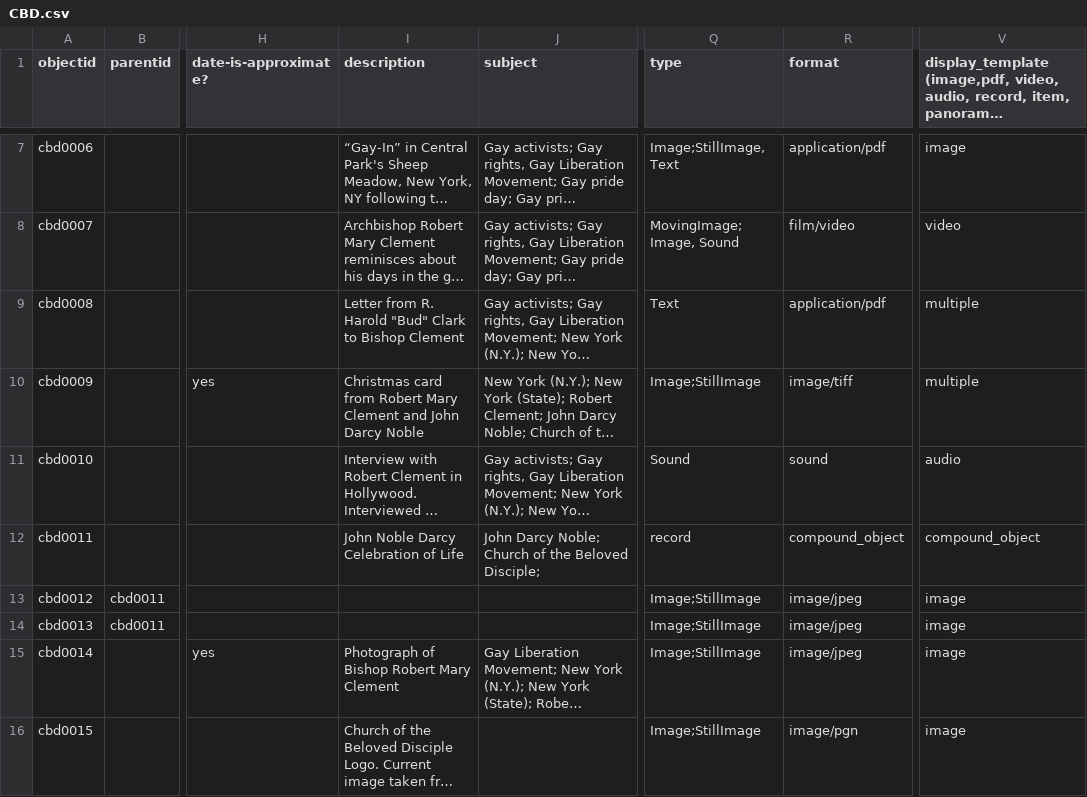
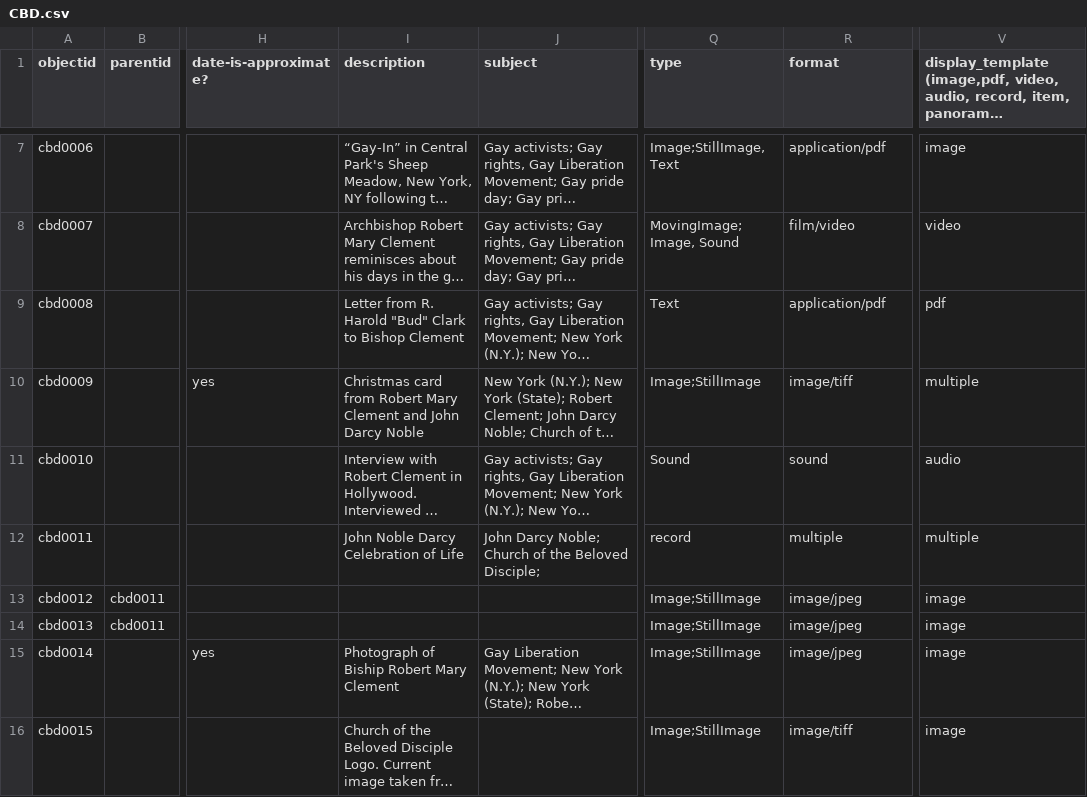
Before and after one commit to FisherLab-LMU/roy-test, a CSV file: _data/CBD.csv, drawn as a sheet; only a part is shown, gaps mark what is left out; long unchanged cells end in …; the diff names each change by its address in the sheet, - before the commit and + after, or states it on an @@ line.

```diff
--- a/_data/CBD.csv
+++ b/_data/CBD.csv
-V9: multiple
+V9: pdf
-R12 (format): compound_object
+R12 (format): multiple
-V12: compound_object
+V12: multiple
-I15 (description): Photograph of Bishop Robert Mary Clement
+I15 (description): Photograph of Biship Robert Mary Clement
-R16 (format): image/pgn
+R16 (format): image/tiff
```
